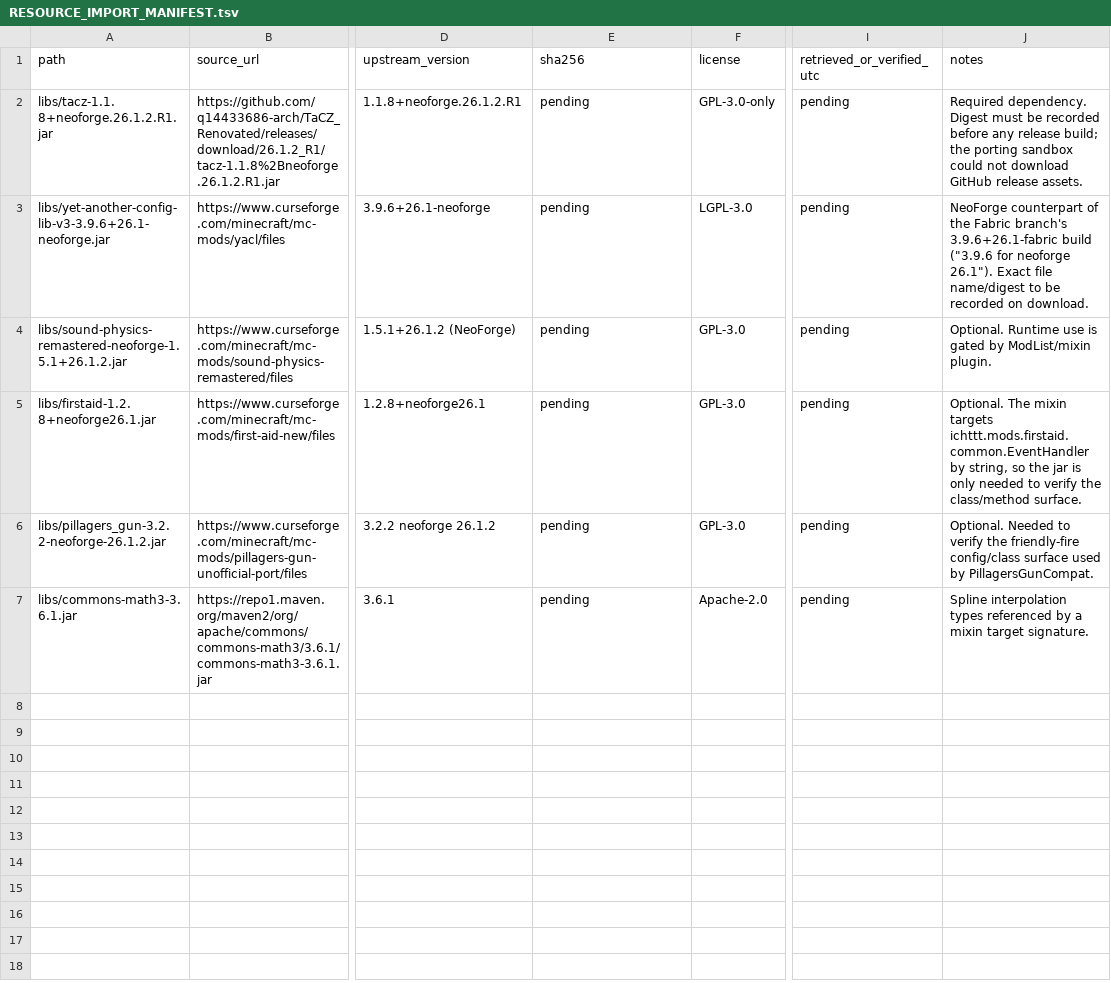
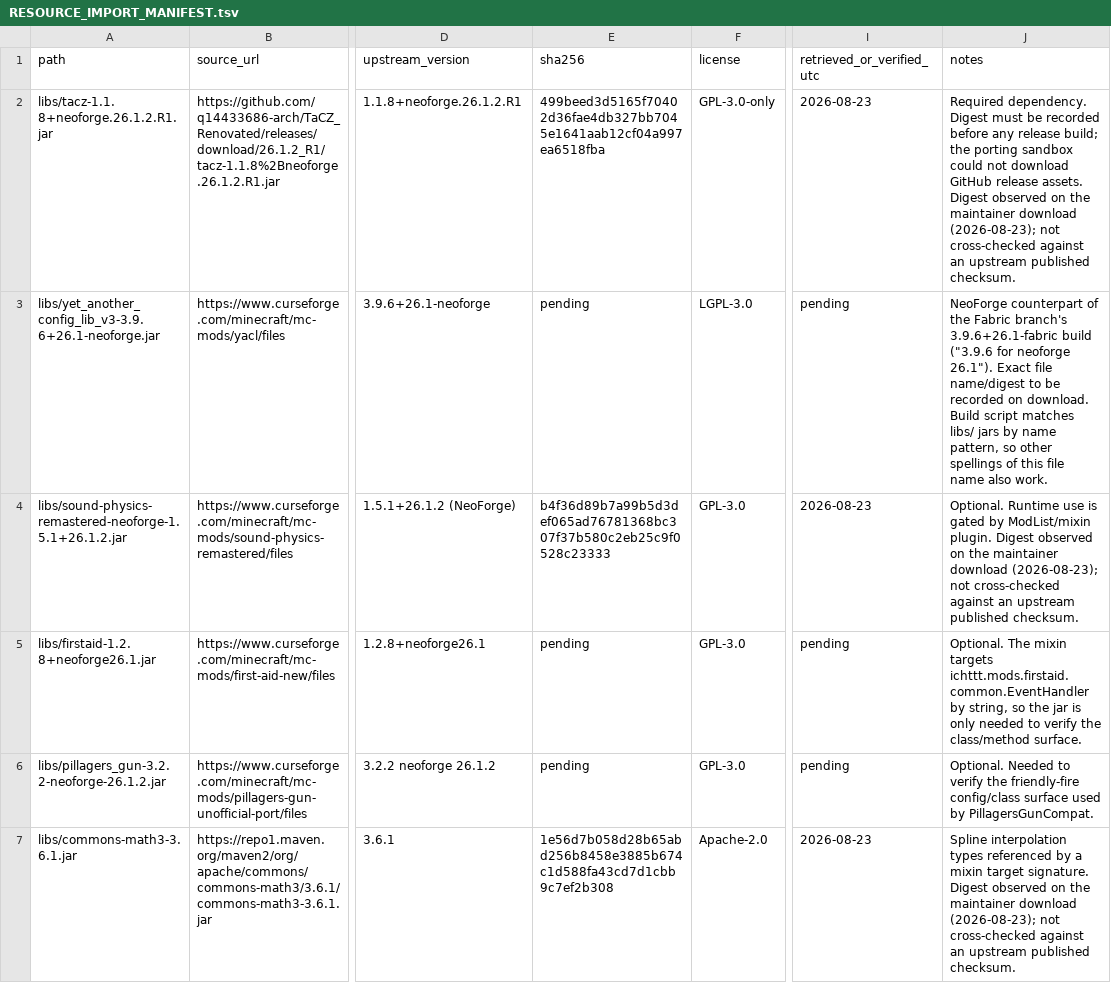
Before and after one commit to q14433686-arch/TaCZTweaks_Unofficial, a TSV file: RESOURCE_IMPORT_MANIFEST.tsv, drawn as a sheet; only a part is shown, gaps mark what is left out; the diff names each change by its address in the sheet, - before the commit and + after, or states it on an @@ line.

Commit message:
fix(26.1.2): BlockEvent.BreakEvent -> BreakBlockEvent
NeoForge 26.1.x has no BlockEvent.BreakEvent. The replacement is
net.neoforged.neoforge.event.level.block.BreakBlockEvent(Level, BlockPos,
BlockState, Player), a cancellable event posted on NeoForge.EVENT_BUS
(evidence: neoforged/NeoForge branch 26.1.x, event/level/block/BreakBlockEvent.java
and CommonHooks#fireBlockBreak).

- ProtectedBlockBreaking posts BreakBlockEvent directly instead of going through
  CommonHooks#fireBlockBreak, whose pre-cancel logic keys off the held item's
  canDestroyBlock, which does not describe a bullet impact.
- TaCZTweaks#onBlockBreak subscribes to BreakBlockEvent at EventPriority.LOWEST
  and skips cancelled events, the closest approximation of the Fabric AFTER hook.
- Record the SHA-256 of the tacz / Sound Physics / commons-math3 jars observed on
  the maintainer's machine, and fix the YACL manifest filename spelling.

Co-authored-by: arena-agent <297053741+arena-agent@users.noreply.github.com>

```diff
--- a/RESOURCE_IMPORT_MANIFEST.tsv
+++ b/RESOURCE_IMPORT_MANIFEST.tsv
-E2 (sha256): pending
+E2 (sha256): 499beed3d5165f70402d36fae4db327bb7045e1641aab12cf04a997ea6518fba
-I2 (retrieved_or_verified_utc): pending
+I2 (retrieved_or_verified_utc): 2026-08-23
-J2 (notes): …release assets.
+J2 (notes): …release assets. Digest observed on the maintainer download (2026-08-23); not cross-checked against an upstream published checksum.
-A3 (path): libs/yet-another-config-lib-v3-3.9.6+26.1-neoforge.jar
+A3 (path): libs/yet_another_config_lib_v3-3.9.6+26.1-neoforge.jar
-J3 (notes): …on download.
+J3 (notes): …on download. Build script matches libs/ jars by name pattern, so other spellings of this file name also work.
-E4 (sha256): pending
+E4 (sha256): b4f36d89b7a99b5d3def065ad76781368bc307f37b580c2eb25c9f0528c23333
-I4 (retrieved_or_verified_utc): pending
+I4 (retrieved_or_verified_utc): 2026-08-23
-J4 (notes): …ModList/mixin plugin.
+J4 (notes): …ModList/mixin plugin. Digest observed on the maintainer download (2026-08-23); not cross-checked against an upstream published checksum.
-E7 (sha256): pending
+E7 (sha256): 1e56d7b058d28b65abd256b8458e3885b674c1d588fa43cd7d1cbb9c7ef2b308
-I7 (retrieved_or_verified_utc): pending
+I7 (retrieved_or_verified_utc): 2026-08-23
-J7 (notes): …target signature.
+J7 (notes): …target signature. Digest observed on the maintainer download (2026-08-23); not cross-checked against an upstream published checksum.
```
Also changed, not shown: 4 other files.
